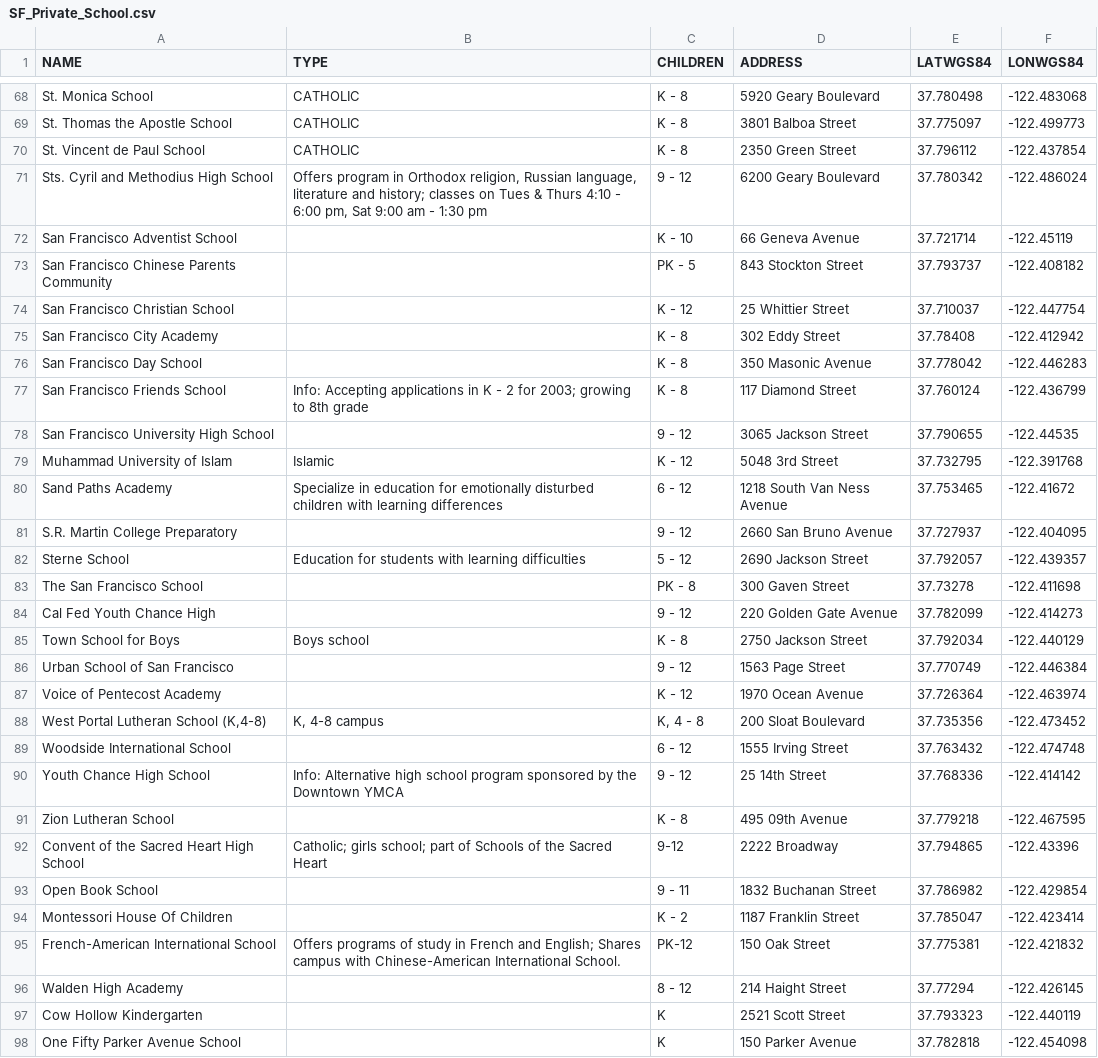
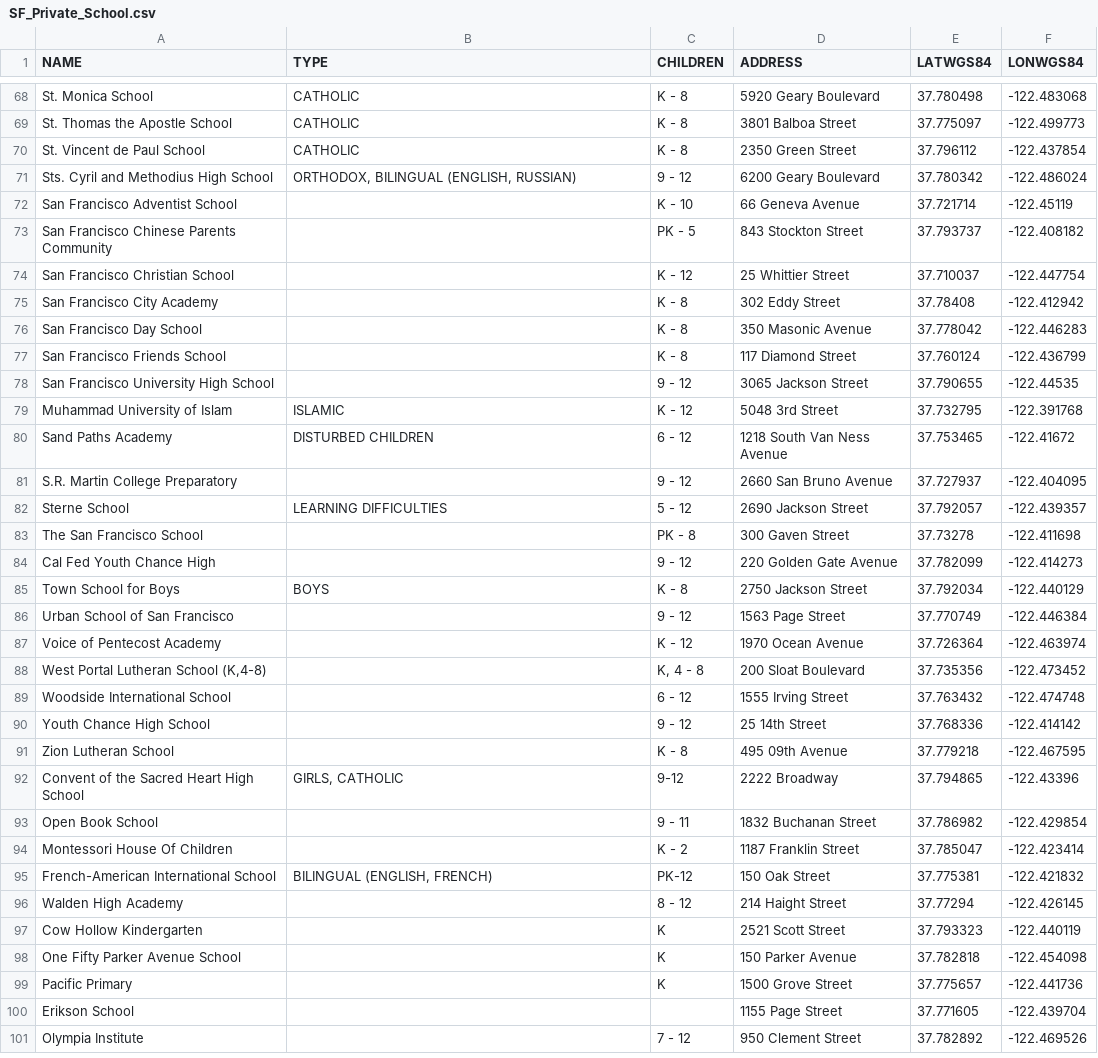
Before and after one commit to FacultadInformatica-LinkedData/Curso2014-2015, a CSV file: HandsOn/Group08/csv/SF_Private_School.csv, drawn as a sheet; only a part is shown, gaps mark what is left out; the shorter side is filled out with more unchanged rows; the diff covers the shown part only.

Commit message:
Update private school csv (type)

```diff
--- a/HandsOn/Group08/csv/SF_Private_School.csv
+++ b/HandsOn/Group08/csv/SF_Private_School.csv
@@ -70,3 +70,3 @@ St. Thomas the Apostle School,CATHOLIC,K - 8,3801 Balboa Street,37.775097,-122.4
 St. Vincent de Paul School,CATHOLIC,K - 8,2350 Green Street,37.796112,-122.437854
-Sts. Cyril and Methodius High School,"Offers program in Orthodox religion, Russian language, literature and history; classes on Tues & Thurs 4:10 - 6:00 pm, Sat 9:00 am - 1:30 pm",9  - 12,6200 Geary Boulevard,37.780342,-122.486024
+Sts. Cyril and Methodius High School,"ORTHODOX, BILINGUAL (ENGLISH, RUSSIAN)",9  - 12,6200 Geary Boulevard,37.780342,-122.486024
 San Francisco Adventist School,,K - 10,66 Geneva Avenue,37.721714,-122.45119
@@ -76,21 +76,21 @@ San Francisco City Academy,,K - 8,302 Eddy Street,37.78408,-122.412942
 San Francisco Day School,,K - 8,350 Masonic Avenue,37.778042,-122.446283
-San Francisco Friends School,Info: Accepting applications in K - 2 for 2003; growing to 8th grade,K - 8,117 Diamond Street,37.760124,-122.436799
+San Francisco Friends School,,K - 8,117 Diamond Street,37.760124,-122.436799
 San Francisco University High School,,9 - 12,3065 Jackson Street,37.790655,-122.44535
-Muhammad University of Islam,Islamic,K - 12,5048 3rd Street,37.732795,-122.391768
-Sand Paths Academy,Specialize in education for emotionally disturbed children with learning differences,6 - 12,1218 South Van Ness Avenue,37.753465,-122.41672
+Muhammad University of Islam,ISLAMIC,K - 12,5048 3rd Street,37.732795,-122.391768
+Sand Paths Academy,DISTURBED CHILDREN,6 - 12,1218 South Van Ness Avenue,37.753465,-122.41672
 S.R. Martin College Preparatory,,9 - 12,2660 San Bruno Avenue,37.727937,-122.404095
-Sterne School,Education for students with learning difficulties,5 - 12,2690 Jackson Street,37.792057,-122.439357
+Sterne School,LEARNING DIFFICULTIES,5 - 12,2690 Jackson Street,37.792057,-122.439357
 The San Francisco School,,PK - 8,300 Gaven Street,37.73278,-122.411698
 Cal Fed Youth Chance High,,9 - 12,220 Golden Gate Avenue,37.782099,-122.414273
-Town School for Boys,Boys school,K - 8,2750 Jackson Street,37.792034,-122.440129
+Town School for Boys,BOYS,K - 8,2750 Jackson Street,37.792034,-122.440129
 Urban School of San Francisco,,9 - 12,1563 Page Street,37.770749,-122.446384
 Voice of Pentecost Academy,,K - 12,1970 Ocean Avenue,37.726364,-122.463974
-"West Portal Lutheran School (K,4-8)","K, 4-8 campus","K, 4 - 8",200 Sloat Boulevard,37.735356,-122.473452
+"West Portal Lutheran School (K,4-8)",,"K, 4 - 8",200 Sloat Boulevard,37.735356,-122.473452
 Woodside International School,,6 - 12,1555 Irving Street,37.763432,-122.474748
-Youth Chance High School,Info: Alternative high school program sponsored by the Downtown YMCA,9 - 12,25 14th Street,37.768336,-122.414142
+Youth Chance High School,,9 - 12,25 14th Street,37.768336,-122.414142
 Zion Lutheran School,,K - 8,495 09th Avenue,37.779218,-122.467595
-Convent of the Sacred Heart High School,Catholic; girls school; part of Schools of the Sacred Heart,9-12,2222 Broadway,37.794865,-122.43396
+Convent of the Sacred Heart High School,"GIRLS, CATHOLIC",9-12,2222 Broadway,37.794865,-122.43396
 Open Book School,,9 - 11,1832 Buchanan Street,37.786982,-122.429854
 Montessori House Of Children,,K - 2,1187 Franklin Street,37.785047,-122.423414
-French-American International School,Offers programs of study in French and English; Shares campus with Chinese-American International School.,PK-12,150 Oak Street,37.775381,-122.421832
+French-American International School,"BILINGUAL (ENGLISH, FRENCH)",PK-12,150 Oak Street,37.775381,-122.421832
 Walden High Academy,,8 - 12,214 Haight Street,37.77294,-122.426145
```
Also changed, not shown: 14 edited cells elsewhere in this file.
